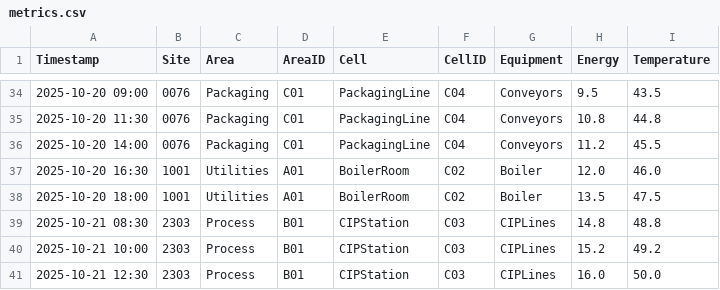
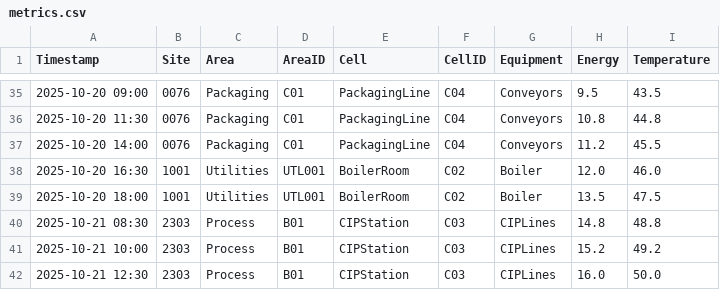
Before and after one commit to syrinebaraket/streamlit, a CSV file: RX/files/metrics.csv, drawn as a sheet; only a part is shown, gaps mark what is left out; the diff covers the shown part only.

```diff
--- a/RX/files/metrics.csv
+++ b/RX/files/metrics.csv
@@ -36,4 +37,4 @@ Timestamp,Site,Area,AreaID,Cell,CellID,Equipment,Energy,Temperature
 2025-10-20 14:00,0076,Packaging,C01,PackagingLine,C04,Conveyors,11.2,45.5
-2025-10-20 16:30,1001,Utilities,A01,BoilerRoom,C02,Boiler,12.0,46.0
-2025-10-20 18:00,1001,Utilities,A01,BoilerRoom,C02,Boiler,13.5,47.5
+2025-10-20 16:30,1001,Utilities,UTL001,BoilerRoom,C02,Boiler,12.0,46.0
+2025-10-20 18:00,1001,Utilities,UTL001,BoilerRoom,C02,Boiler,13.5,47.5
 2025-10-21 08:30,2303,Process,B01,CIPStation,C03,CIPLines,14.8,48.8
```
Also changed, not shown: 1 added row and 18 edited cells elsewhere in this file.
